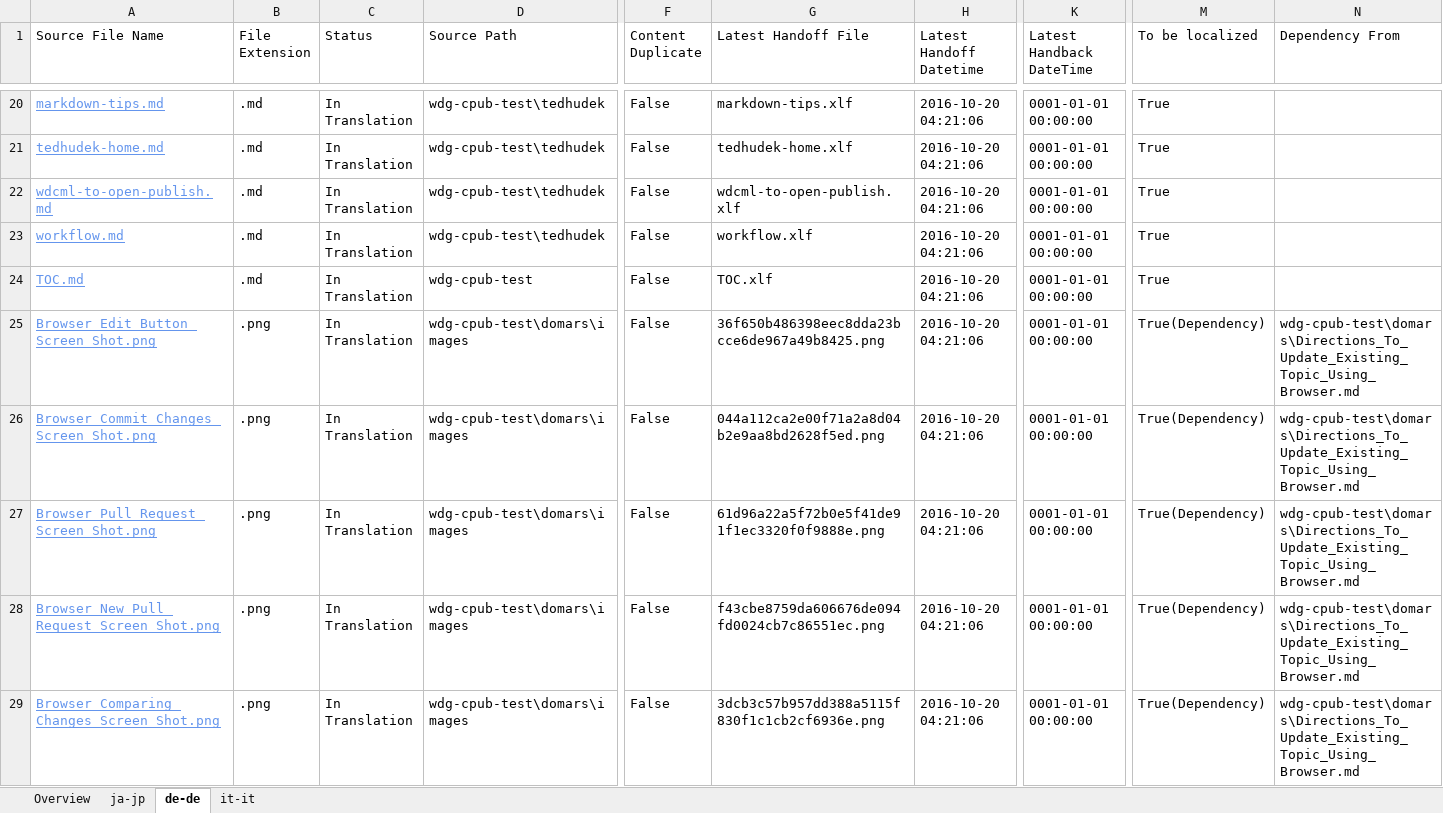
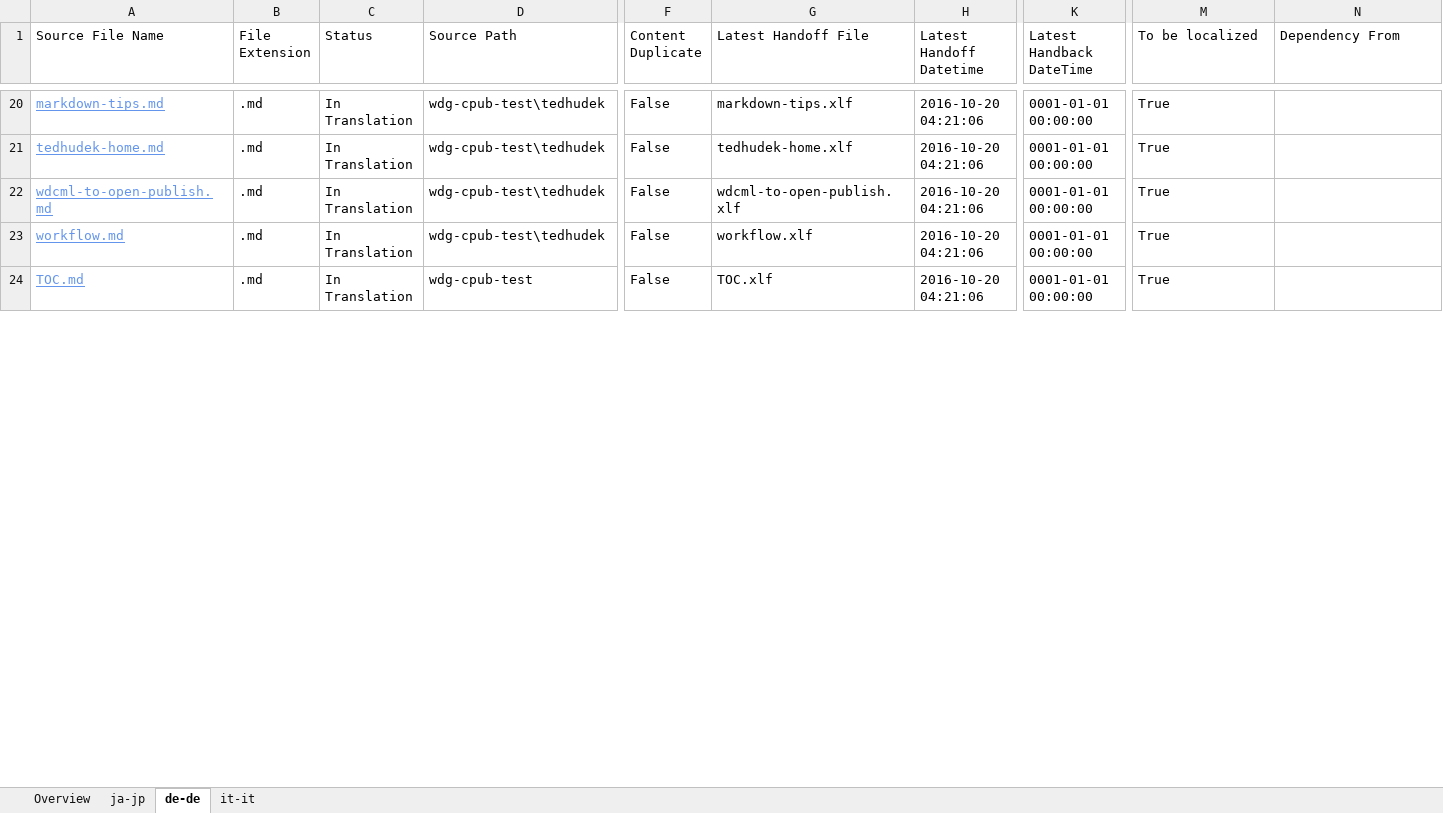
Before and after one commit to OpenLocalizationOrg/wdg-cpub-handback-test, an Excel workbook: ol-handback/OpenLocalizationOrg/wdg-cpub-test/master/localization-status.xlsx, sheet de-de, drawn as a sheet; only a part is shown, gaps mark what is left out; values as stored, in another font and other column widths than the file's, no borders; table styles not drawn; rows hold the shown columns only; the diff covers the shown part only; the diff names each change by its address in the sheet, - before the commit and + after, or states it on an @@ line.

```diff
--- a/ol-handback/OpenLocalizationOrg/wdg-cpub-test/master/localization-status.xlsx (sheet de-de)
+++ b/ol-handback/OpenLocalizationOrg/wdg-cpub-test/master/localization-status.xlsx (sheet de-de)
-row 25: Browser_Edit_Button_Screen_Shot.png | .png | In Translation | wdg-cpub-test\domars\images | False | 36f650b486398eec8dda23bcce6de967a49b8425.png | 2016-10-20 04:21:06 | 0001-01-01 00:00:00 | True(Dependency) | wdg-cpub-test\domars\Directions_To_Update_Existing_Topic_Using_Browser.md
-row 26: Browser_Commit_Changes_Screen_Shot.png | .png | In Translation | wdg-cpub-test\domars\images | False | 044a112ca2e00f71a2a8d04b2e9aa8bd2628f5ed.png | 2016-10-20 04:21:06 | 0001-01-01 00:00:00 | True(Dependency) | wdg-cpub-test\domars\Directions_To_Update_Existing_Topic_Using_Browser.md
-row 27: Browser_Pull_Request_Screen_Shot.png | .png | In Translation | wdg-cpub-test\domars\images | False | 61d96a22a5f72b0e5f41de91f1ec3320f0f9888e.png | 2016-10-20 04:21:06 | 0001-01-01 00:00:00 | True(Dependency) | wdg-cpub-test\domars\Directions_To_Update_Existing_Topic_Using_Browser.md
-row 28: Browser_New_Pull_Request_Screen_Shot.png | .png | In Translation | wdg-cpub-test\domars\images | False | f43cbe8759da606676de094fd0024cb7c86551ec.png | 2016-10-20 04:21:06 | 0001-01-01 00:00:00 | True(Dependency) | wdg-cpub-test\domars\Directions_To_Update_Existing_Topic_Using_Browser.md
-row 29: Browser_Comparing_Changes_Screen_Shot.png | .png | In Translation | wdg-cpub-test\domars\images | False | 3dcb3c57b957dd388a5115f830f1c1cb2cf6936e.png | 2016-10-20 04:21:06 | 0001-01-01 00:00:00 | True(Dependency) | wdg-cpub-test\domars\Directions_To_Update_Existing_Topic_Using_Browser.md
```
Also changed, not shown: 111 removed rows elsewhere in this sheet, sheet it-it, sheet ja-jp, sheet Overview, 1 other file.
